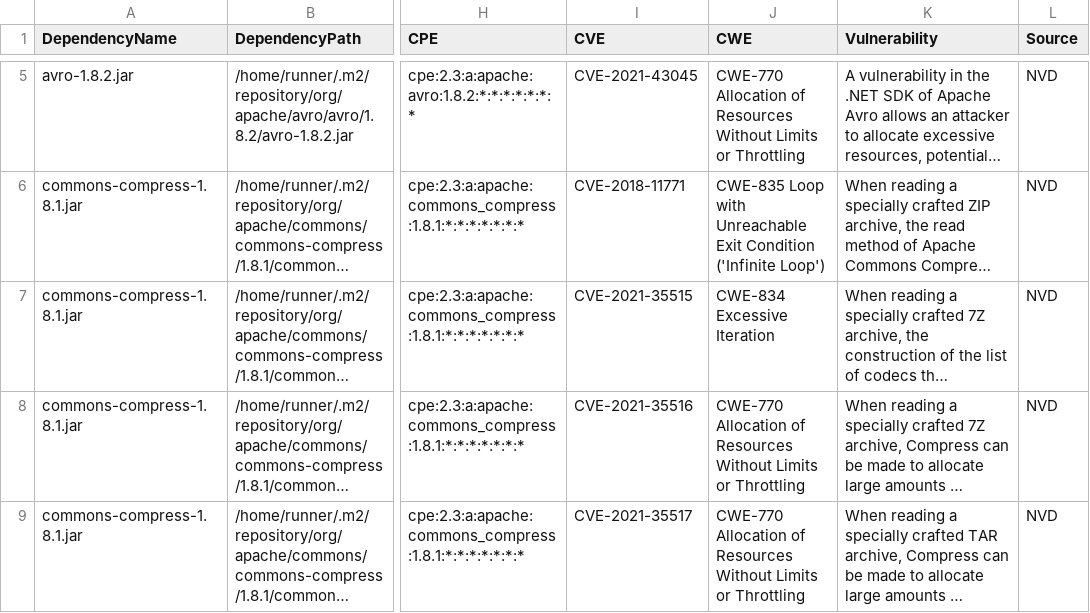
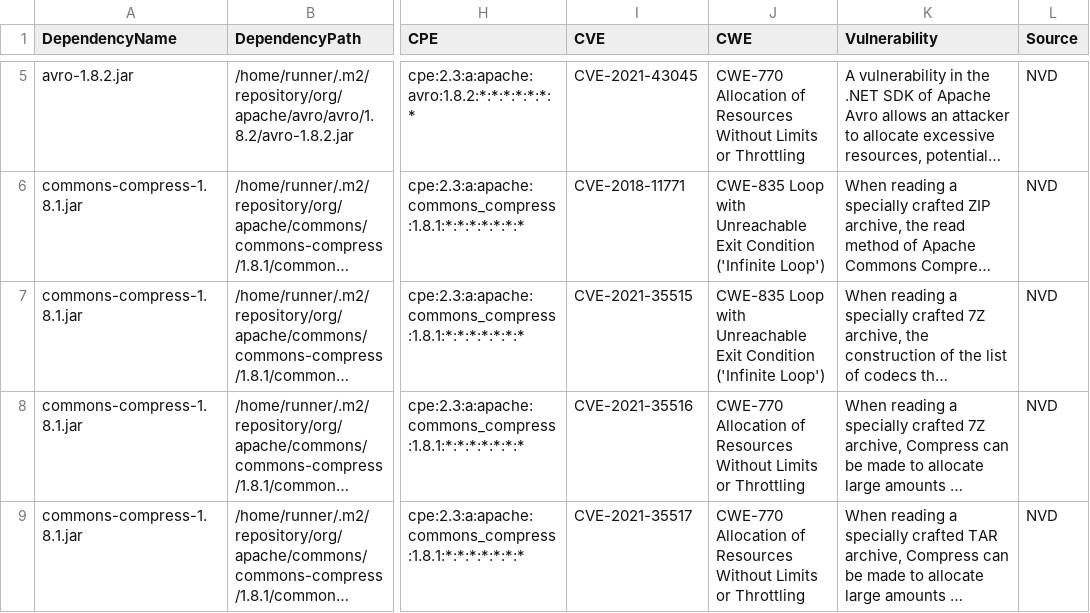
Before and after one commit to piotr-yuxuan/dove, a CSV file: doc/known-vulnerabilities.csv, drawn as a sheet; only a part is shown, gaps mark what is left out; long unchanged cells end in …; the diff names each change by its address in the sheet, - before the commit and + after, or states it on an @@ line.

Commit message:
Update known vulnerabilities

```diff
--- a/doc/known-vulnerabilities.csv
+++ b/doc/known-vulnerabilities.csv
-J7 (CWE): CWE-834 Excessive Iteration
+J7 (CWE): CWE-835 Loop with Unreachable Exit Condition ('Infinite Loop')
```
